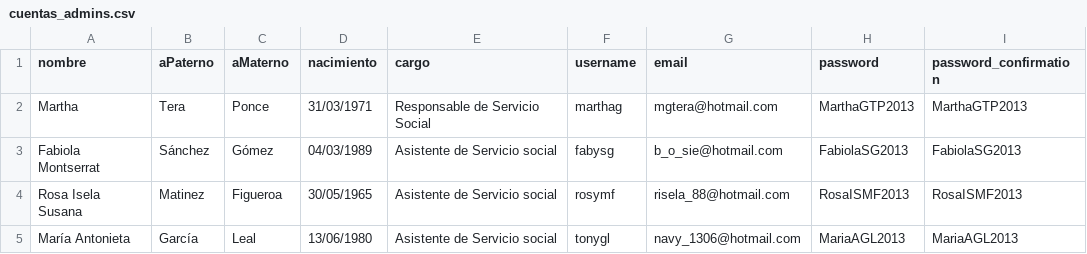
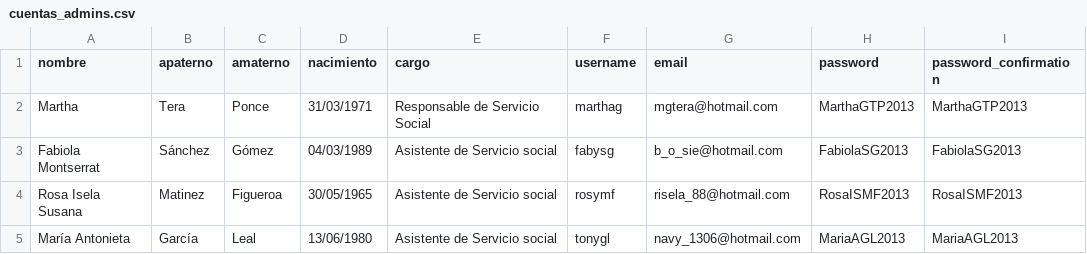
Before and after one commit to gomezhyuuga/sirass_rails, a CSV file: db/csv/cuentas_admins.csv, drawn as a sheet.

Commit message:
Cambio de columnas

```diff
--- a/db/csv/cuentas_admins.csv
+++ b/db/csv/cuentas_admins.csv
@@ -1,2 +1,2 @@
-nombre,aPaterno,aMaterno,nacimiento,cargo,username,email,password,password_confirmation
+nombre,apaterno,amaterno,nacimiento,cargo,username,email,password,password_confirmation
 Martha,Tera,Ponce,31/03/1971,Responsable de Servicio Social,marthag,mgtera@hotmail.com,MarthaGTP2013,MarthaGTP2013
```
Also changed, not shown: 17 other files.
